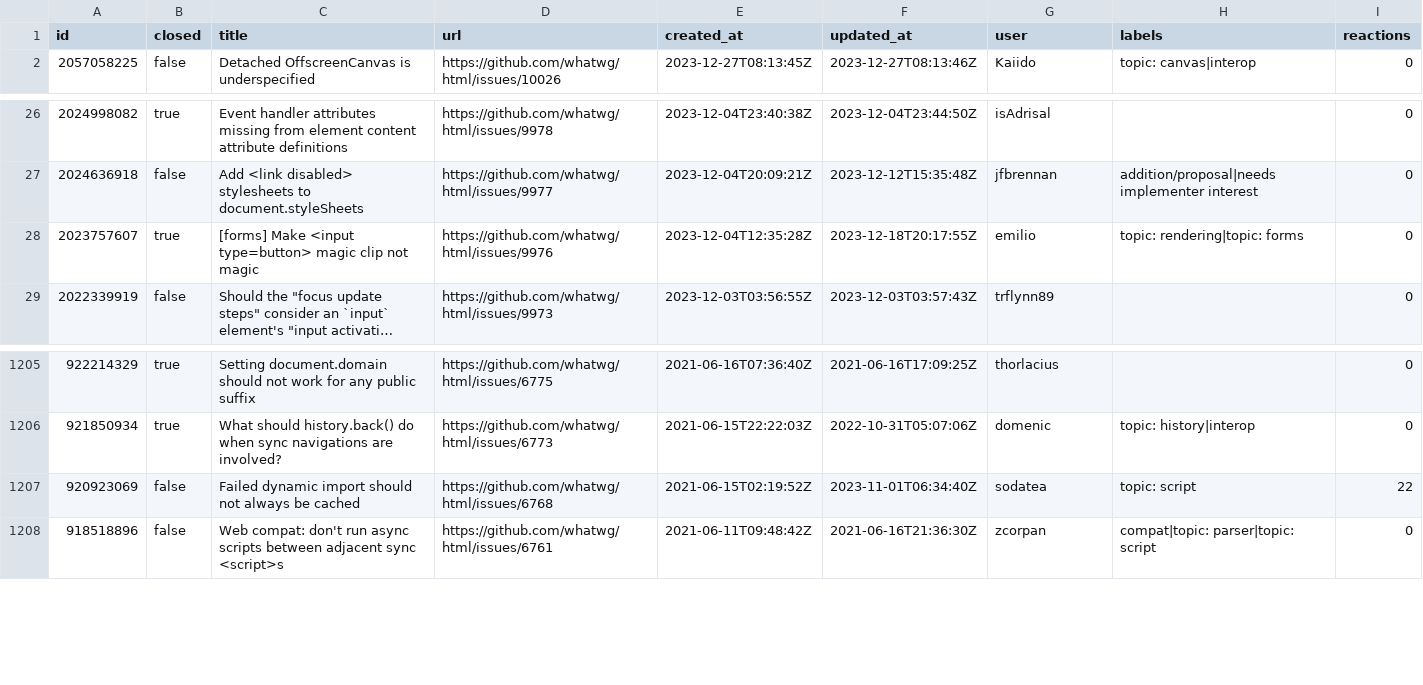
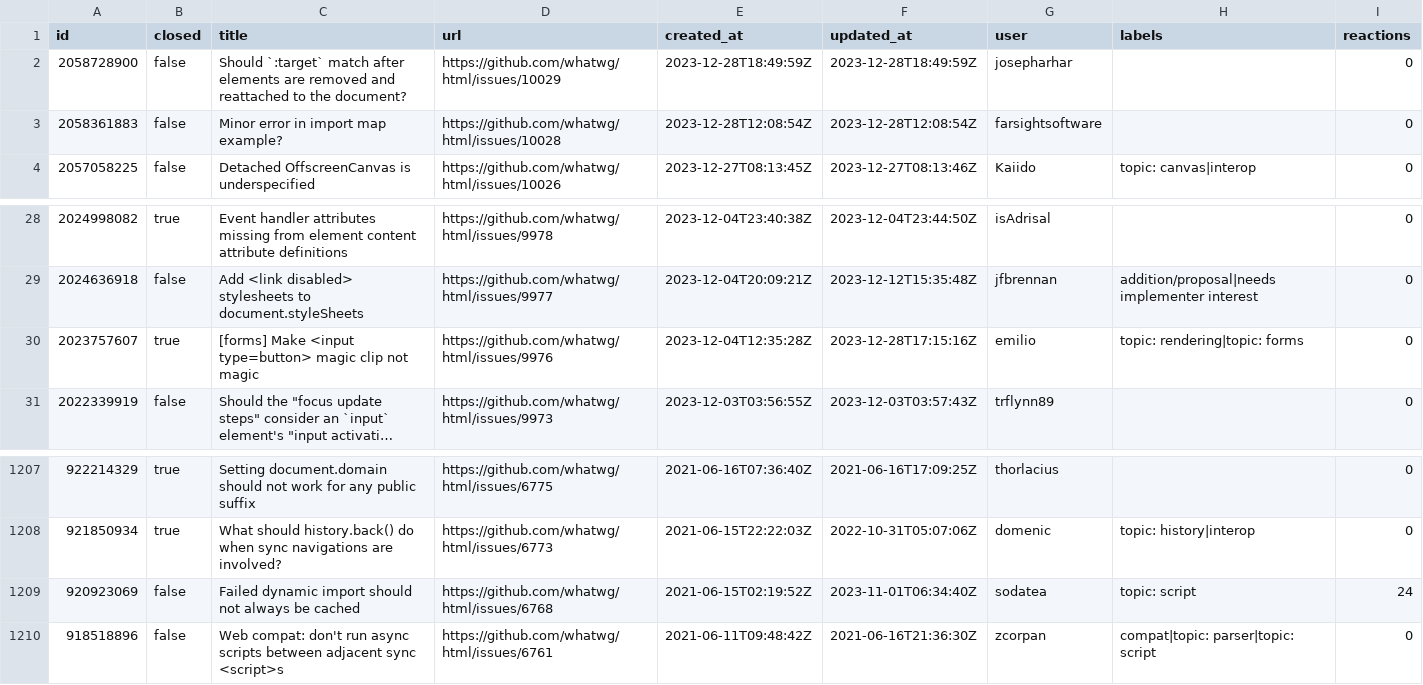
Before and after one commit to bgrins/compat-utils, a CSV file: output/whatwg-html.csv, drawn as a sheet; only a part is shown, gaps mark what is left out; long unchanged cells end in …; addresses are those after the commit; the diff names each change by its address in the sheet, - before the commit and + after, or states it on an @@ line.

```diff
--- a/output/whatwg-html.csv
+++ b/output/whatwg-html.csv
+row 2: 2058728900 | false | Should `:target` match after elements are removed and reattached to the document? | https://github.com/whatwg/html/issues/10029 | 2023-12-28T18:49:59Z | 2023-12-28T18:49:59Z | josepharhar |  | 0
+row 3: 2058361883 | false | Minor error in import map example? | https://github.com/whatwg/html/issues/10028 | 2023-12-28T12:08:54Z | 2023-12-28T12:08:54Z | farsightsoftware |  | 0
-F30 (updated_at): 2023-12-18T20:17:55Z
+F30 (updated_at): 2023-12-28T17:15:16Z
-I1209 (reactions): 22
+I1209 (reactions): 24
```
Also changed, not shown: 1 other file.
